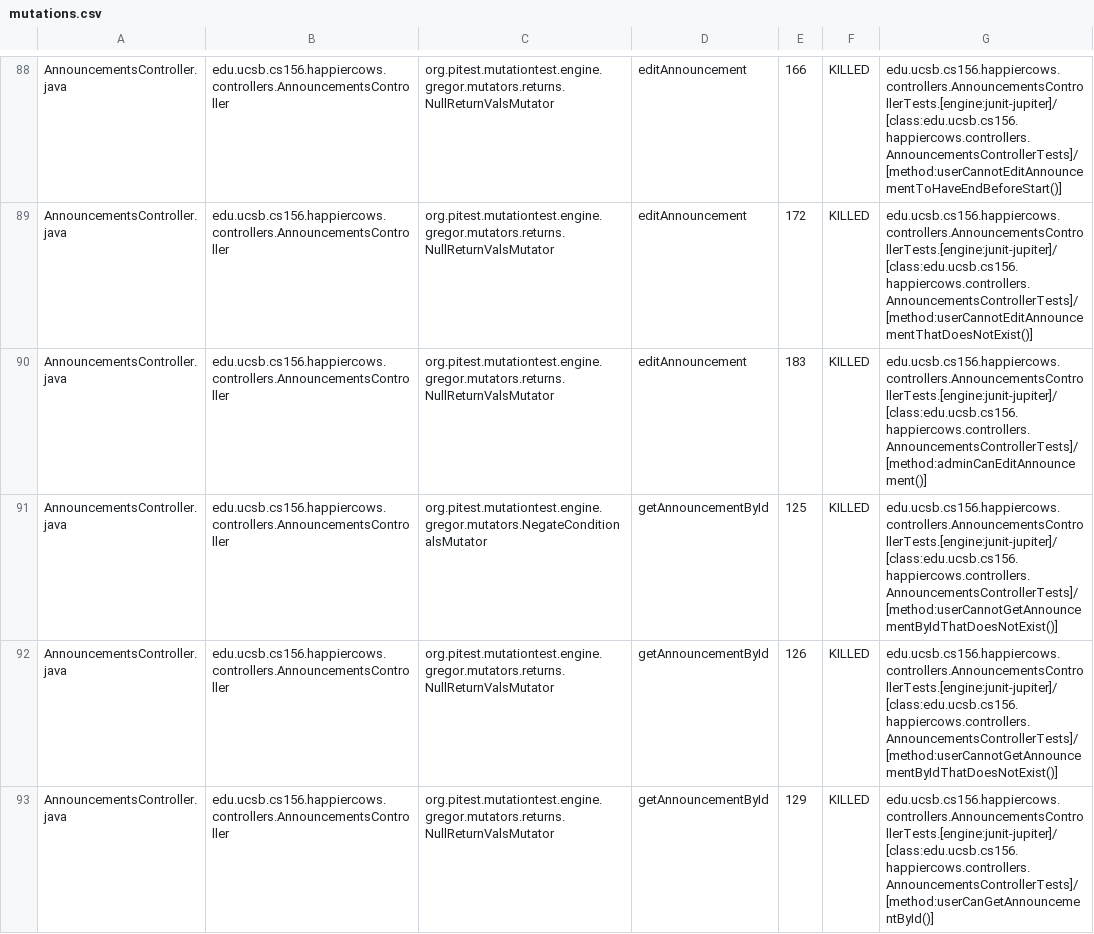
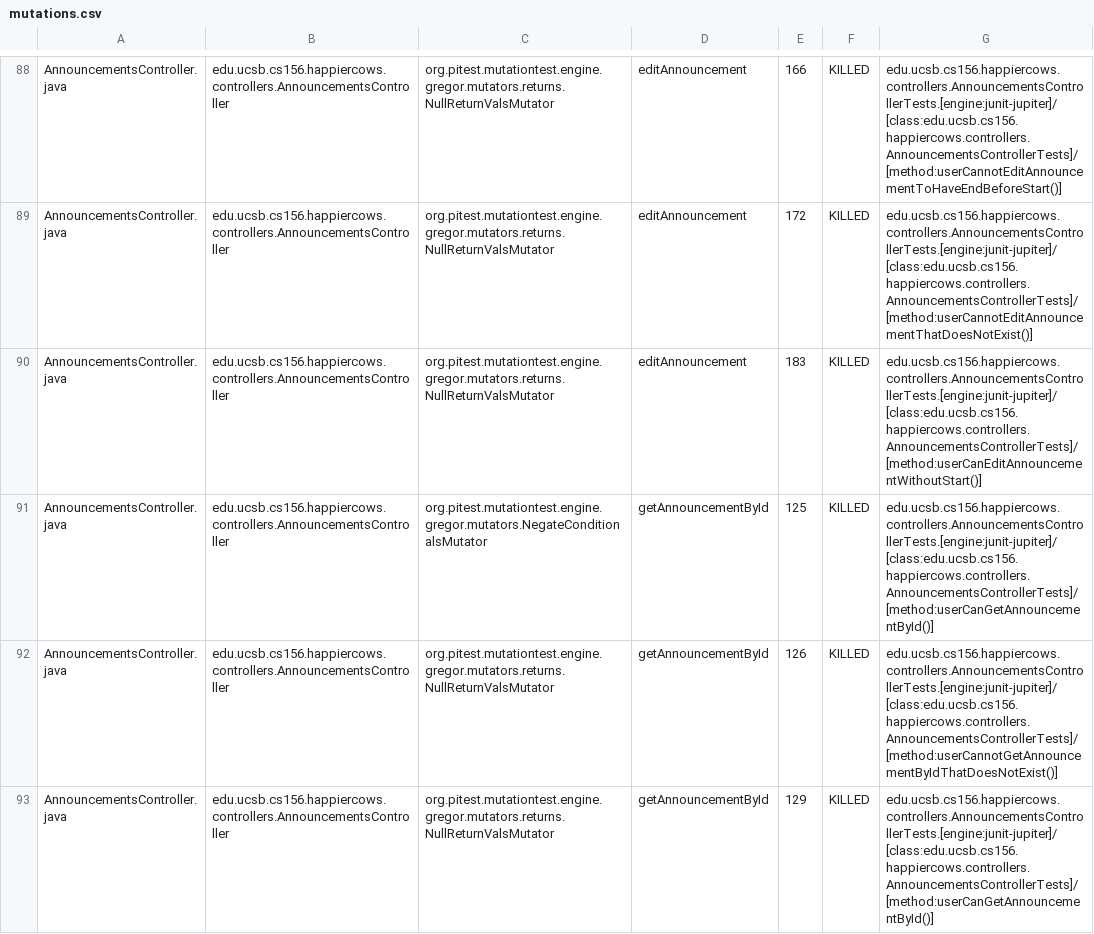
Before and after one commit to ucsb-cs156-f24/proj-happycows-f24-09, a CSV file: prs/57/pitest/mutations.csv, drawn as a sheet; only a part is shown, gaps mark what is left out; the diff covers the shown part only.

Commit message:
Deploying to gh-pages from @ ucsb-cs156-f24/proj-happycows-f24-09@7f6a0a9dc68dccbbc0c358ce194d391b8ba470bc 🚀

```diff
--- a/prs/57/pitest/mutations.csv
+++ b/prs/57/pitest/mutations.csv
@@ -89,4 +89,4 @@ AnnouncementsController.java,edu.ucsb.cs156.happiercows.controllers.Announcement
 AnnouncementsController.java,edu.ucsb.cs156.happiercows.controllers.AnnouncementsController,org.pitest.mutationtest.engine.gregor.mutators.returns.NullReturnValsMutator,editAnnouncement,172,KILLED,edu.ucsb.cs156.happiercows.controllers.AnnouncementsControllerTests.[engine:junit-jupiter]/[class:edu.ucsb.cs156.happiercows.controllers.AnnouncementsControllerTests]/[method:userCannotEditAnnouncementThatDoesNotExist()]
-AnnouncementsController.java,edu.ucsb.cs156.happiercows.controllers.AnnouncementsController,org.pitest.mutationtest.engine.gregor.mutators.returns.NullReturnValsMutator,editAnnouncement,183,KILLED,edu.ucsb.cs156.happiercows.controllers.AnnouncementsControllerTests.[engine:junit-jupiter]/[class:edu.ucsb.cs156.happiercows.controllers.AnnouncementsControllerTests]/[method:adminCanEditAnnouncement()]
-AnnouncementsController.java,edu.ucsb.cs156.happiercows.controllers.AnnouncementsController,org.pitest.mutationtest.engine.gregor.mutators.NegateConditionalsMutator,getAnnouncementById,125,KILLED,edu.ucsb.cs156.happiercows.controllers.AnnouncementsControllerTests.[engine:junit-jupiter]/[class:edu.ucsb.cs156.happiercows.controllers.AnnouncementsControllerTests]/[method:userCannotGetAnnouncementByIdThatDoesNotExist()]
+AnnouncementsController.java,edu.ucsb.cs156.happiercows.controllers.AnnouncementsController,org.pitest.mutationtest.engine.gregor.mutators.returns.NullReturnValsMutator,editAnnouncement,183,KILLED,edu.ucsb.cs156.happiercows.controllers.AnnouncementsControllerTests.[engine:junit-jupiter]/[class:edu.ucsb.cs156.happiercows.controllers.AnnouncementsControllerTests]/[method:userCanEditAnnouncementWithoutStart()]
+AnnouncementsController.java,edu.ucsb.cs156.happiercows.controllers.AnnouncementsController,org.pitest.mutationtest.engine.gregor.mutators.NegateConditionalsMutator,getAnnouncementById,125,KILLED,edu.ucsb.cs156.happiercows.controllers.AnnouncementsControllerTests.[engine:junit-jupiter]/[class:edu.ucsb.cs156.happiercows.controllers.AnnouncementsControllerTests]/[method:userCanGetAnnouncementById()]
 AnnouncementsController.java,edu.ucsb.cs156.happiercows.controllers.AnnouncementsController,org.pitest.mutationtest.engine.gregor.mutators.returns.NullReturnValsMutator,getAnnouncementById,126,KILLED,edu.ucsb.cs156.happiercows.controllers.AnnouncementsControllerTests.[engine:junit-jupiter]/[class:edu.ucsb.cs156.happiercows.controllers.AnnouncementsControllerTests]/[method:userCannotGetAnnouncementByIdThatDoesNotExist()]
```
Also changed, not shown: 34 edited cells elsewhere in this file, 51 other files.
